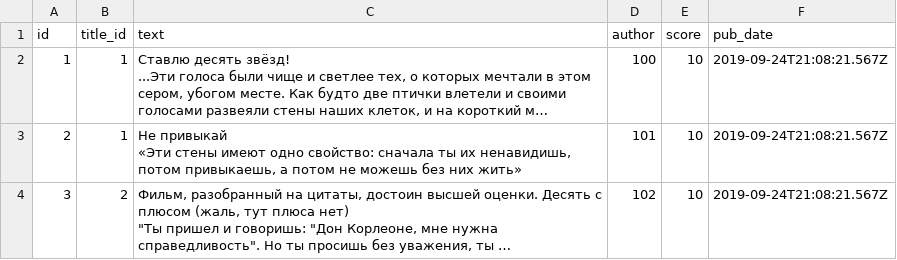
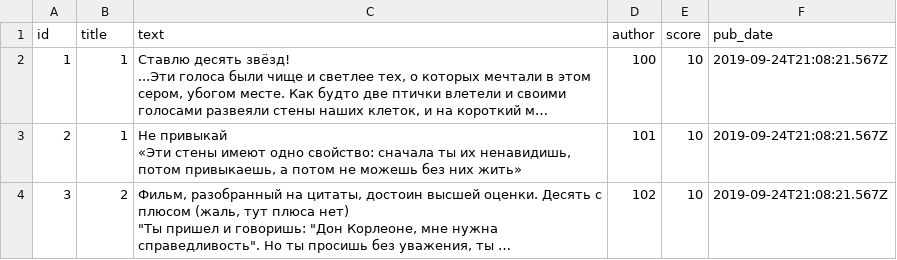
Before and after one commit to themasterid/api_yamdb, a CSV file: api_yamdb/static/data/review.csv, drawn as a sheet; only a part is shown; long unchanged cells end in …; the diff names each change by its address in the sheet, - before the commit and + after, or states it on an @@ line.

Commit message:
final for review 02.12.2021

```diff
--- a/api_yamdb/static/data/review.csv
+++ b/api_yamdb/static/data/review.csv
-B1: title_id
+B1: title
```
Also changed, not shown: api_yamdb/static/data/comments.csv, 1 other file.
